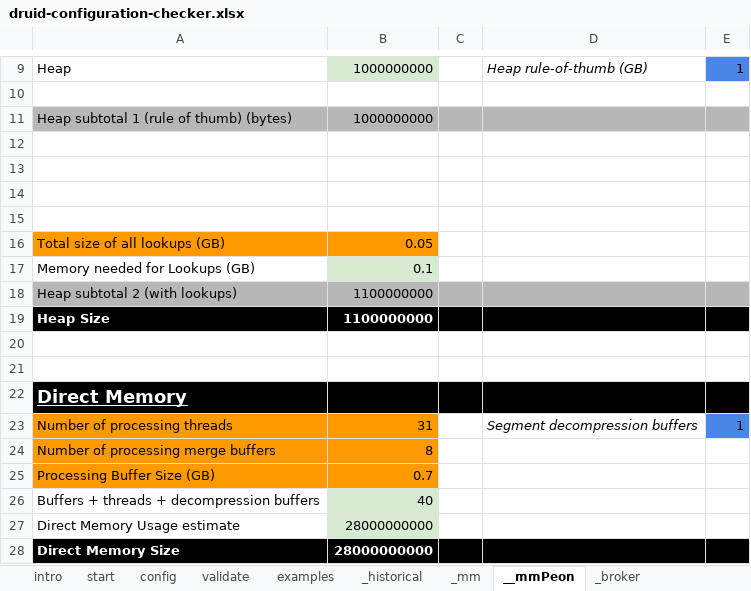
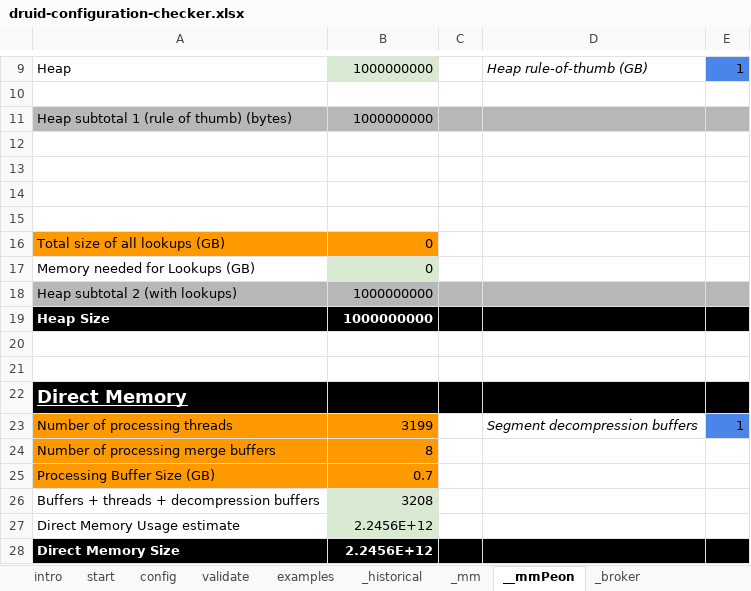
Before and after one commit to petermarshallio/druid-cookbooks, an Excel workbook: 2-deploy/druid-configuration-checker.xlsx, sheet __mmPeon, drawn as a sheet; only a part is shown, gaps mark what is left out; values as stored, in another font and other column widths than the file's, no borders; the diff names each change by its address in the sheet, - before the commit and + after, or states it on an @@ line.

```diff
--- a/2-deploy/druid-configuration-checker.xlsx (sheet __mmPeon)
+++ b/2-deploy/druid-configuration-checker.xlsx (sheet __mmPeon)
-B16: 0.05
+B16: 0
-B17: 0.1
+B17: 0
-B18:B19: 1100000000
+B18:B19: 1000000000
-B23: 31
+B23: 3199
-B26: 40
+B26: 3208
-B27:B28: 28000000000
+B27:B28: 2.2456E+12
```
Also changed, not shown: sheet config, sheet validate, sheet _historical, sheet start, sheet _broker, sheet examples, 1 more sheet, charts or pictures, 3 other files.
